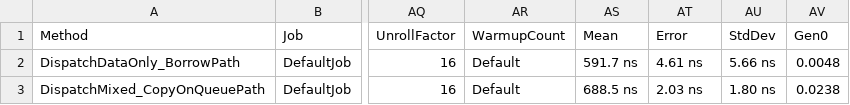
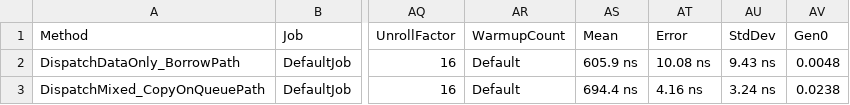
Before and after one commit to toshi0515/PullSub, a CSV file: dotnet/BenchmarkDotNet.Artifacts/results/PullSub.Core.Benchmarks.PullSubBorrowPathBenchmarks-report.csv, drawn as a sheet; only a part is shown, gaps mark what is left out; the diff names each change by its address in the sheet, - before the commit and + after, or states it on an @@ line.

```diff
--- a/dotnet/BenchmarkDotNet.Artifacts/results/PullSub.Core.Benchmarks.PullSubBorrowPathBenchmarks-report.csv
+++ b/dotnet/BenchmarkDotNet.Artifacts/results/PullSub.Core.Benchmarks.PullSubBorrowPathBenchmarks-report.csv
-AS2 (Mean): 591.7 ns
+AS2 (Mean): 605.9 ns
-AT2 (Error): 4.61 ns
+AT2 (Error): 10.08 ns
-AU2 (StdDev): 5.66 ns
+AU2 (StdDev): 9.43 ns
-AS3 (Mean): 688.5 ns
+AS3 (Mean): 694.4 ns
-AT3 (Error): 2.03 ns
+AT3 (Error): 4.16 ns
-AU3 (StdDev): 1.80 ns
+AU3 (StdDev): 3.24 ns
```
Also changed, not shown: dotnet/BenchmarkDotNet.Artifacts/results/PullSub.Core.Benchmarks.PullSubJsonCodecBenchmarks-report.csv, dotnet/BenchmarkDotNet.Artifacts/results/PullSub.Core.Benchmarks.PullSubTypedRegistryBenchmarks-report.csv, 42 other files.
